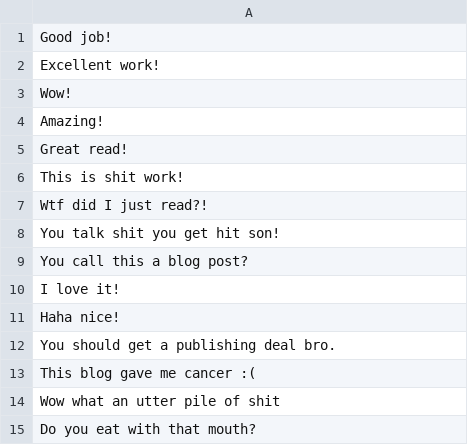
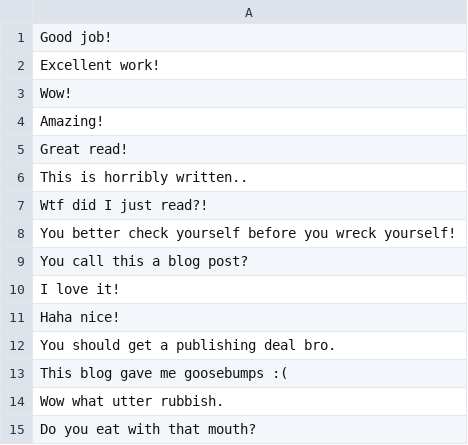
Before and after one commit to sandboxj/database-social-network, a CSV file: userarea/admin_populate/blog_comments.csv, drawn as a sheet.

```diff
--- a/userarea/admin_populate/blog_comments.csv
+++ b/userarea/admin_populate/blog_comments.csv
@@ -5,5 +5,5 @@ Amazing!
 Great read!
-This is shit work!
+This is horribly written..
 Wtf did I just read?!
-You talk shit you get hit son!
+You better check yourself before you wreck yourself!
 You call this a blog post?
@@ -12,4 +12,4 @@ Haha nice!
 You should get a publishing deal bro.
-This blog gave me cancer :(
-Wow what an utter pile of shit
+This blog gave me goosebumps :(
+Wow what utter rubbish.
 Do you eat with that mouth?
```
Also changed, not shown: 2 other files.
